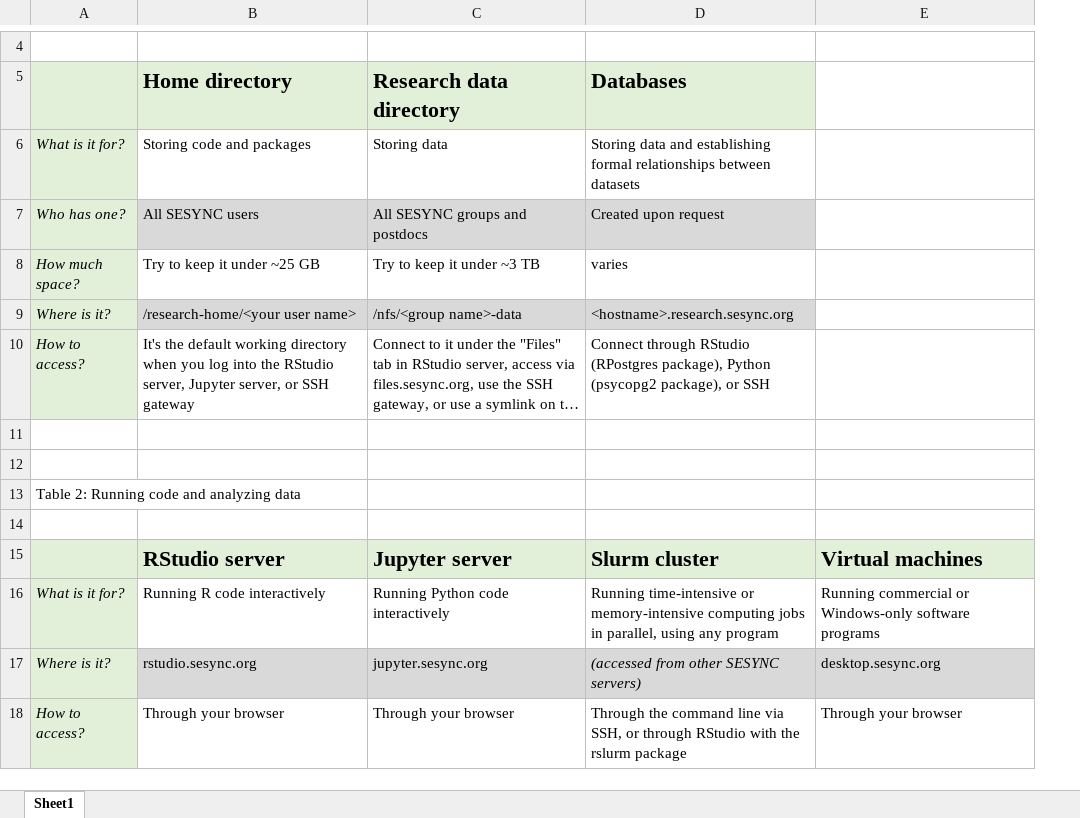
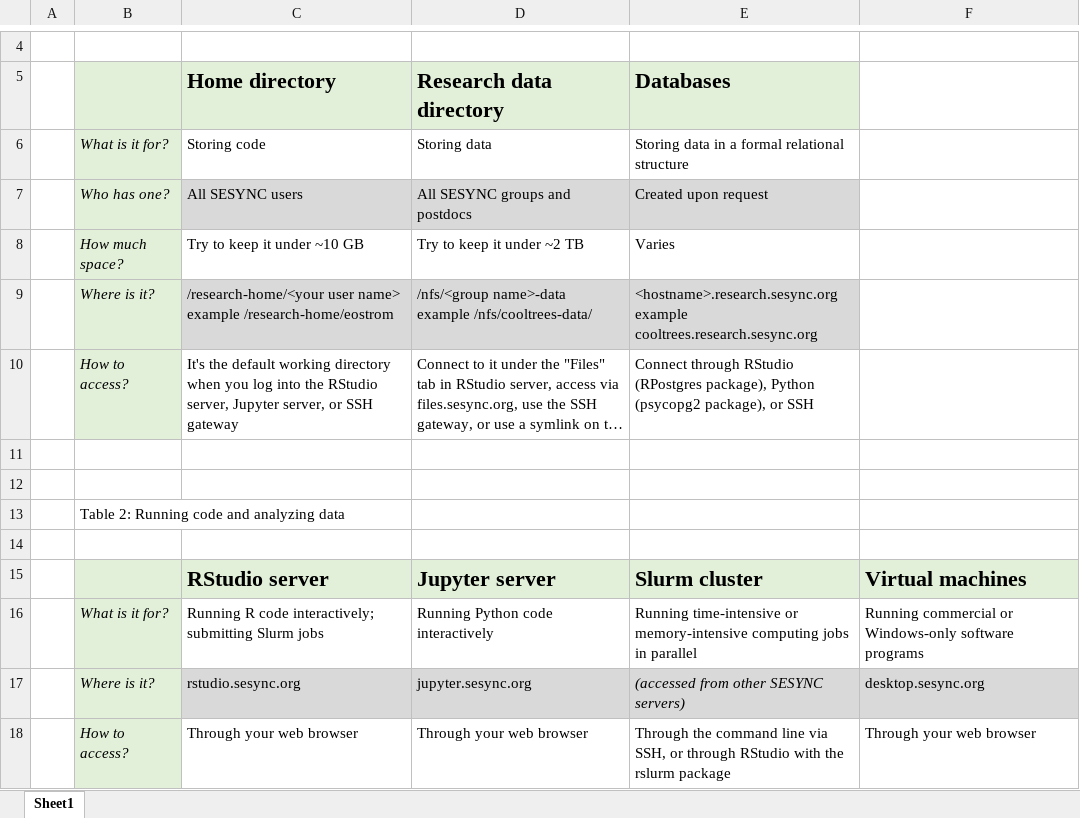
Before and after one commit to SESYNC-ci/sesync-ci.github.io, an Excel workbook: quickstart/_drafts/cyberresources_table.xlsx, sheet Sheet1, drawn as a sheet; only a part is shown, gaps mark what is left out; long unchanged cells end in …; values as stored, in another font and other column widths than the file's, no borders; addresses are those after the commit; ↵ is a line break in a cell; the diff names each change by its address in the sheet, - before the commit and + after, or states it on an @@ line.

Commit message:
Tweak text and formatting of excel table

```diff
--- a/quickstart/_drafts/cyberresources_table.xlsx (sheet Sheet1)
+++ b/quickstart/_drafts/cyberresources_table.xlsx (sheet Sheet1)
+column A, empty
-C6 (Home directory): Storing code and packages
+C6 (Home directory): Storing code
-E6 (Databases): Storing data and establishing formal relationships between datasets
+E6 (Databases): Storing data in a formal relational structure
-C8 (Home directory): Try to keep it under ~25 GB
+C8 (Home directory): Try to keep it under ~10 GB
-D8 (Research data directory): Try to keep it under ~3 TB
+D8 (Research data directory): Try to keep it under ~2 TB
-E8 (Databases): varies
+E8 (Databases): Varies
-C9 (Home directory): …user name>
+C9 (Home directory): …user name> ↵ example /research-home/eostrom
-D9 (Research data directory): /nfs/<group name>-data
+D9 (Research data directory): /nfs/<group name>-data ↵ example /nfs/cooltrees-data/
-E9 (Databases): <hostname>.research.sesync.org
+E9 (Databases): <hostname>.research.sesync.org ↵ example cooltrees.research.sesync.org
-C16 (Home directory): Running R code interactively
+C16 (Home directory): Running R code interactively; submitting Slurm jobs
-E16 (Databases): …jobs in parallel, using any program
+E16 (Databases): …jobs in parallel
-C18 (Home directory): Through your browser
+C18 (Home directory): Through your web browser
-D18 (Research data directory): Through your browser
+D18 (Research data directory): Through your web browser
-F18: Through your browser
+F18: Through your web browser
```
